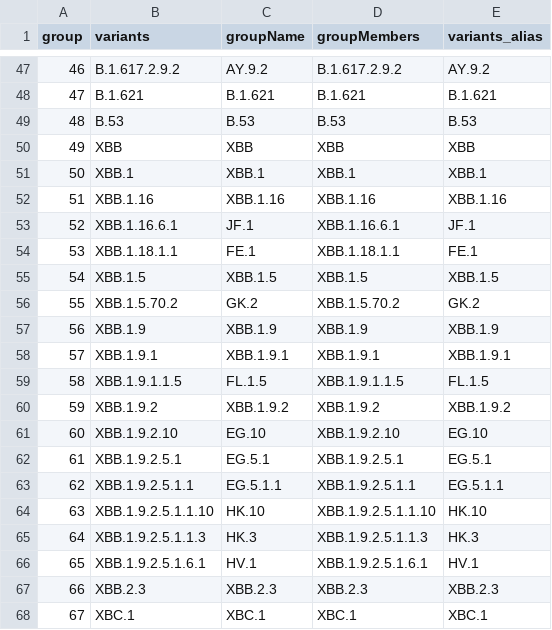
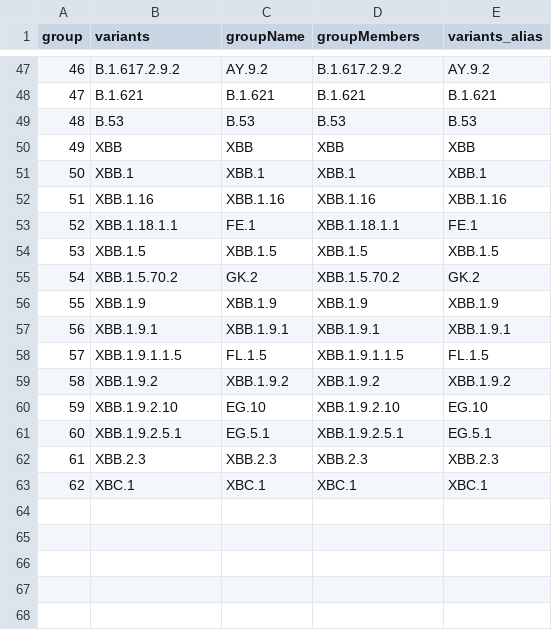
Before and after one commit to fabou-uobaf/VaQuERo, a CSV file: resources/groupMembers_pango_codonPhased_2023-09-01_Europe.csv, drawn as a sheet; only a part is shown, gaps mark what is left out; removed rows and columns are numbered as before the commit, all else as after; the diff names each change by its address in the sheet, - before the commit and + after, or states it on an @@ line.

```diff
--- a/resources/groupMembers_pango_codonPhased_2023-09-01_Europe.csv
+++ b/resources/groupMembers_pango_codonPhased_2023-09-01_Europe.csv
-row 53: 52 | XBB.1.16.6.1 | JF.1 | XBB.1.16.6.1 | JF.1
@@ column A (group) renumbered from row 53 down @@
-row 63: 62 | XBB.1.9.2.5.1.1 | EG.5.1.1 | XBB.1.9.2.5.1.1 | EG.5.1.1
-row 64: 63 | XBB.1.9.2.5.1.1.10 | HK.10 | XBB.1.9.2.5.1.1.10 | HK.10
-row 65: 64 | XBB.1.9.2.5.1.1.3 | HK.3 | XBB.1.9.2.5.1.1.3 | HK.3
-row 66: 65 | XBB.1.9.2.5.1.6.1 | HV.1 | XBB.1.9.2.5.1.6.1 | HV.1
```
Also changed, not shown: resources/mutations_list_grouped_pango_codonPhased_2023-09-01_Europe.csv, 1 other file.
